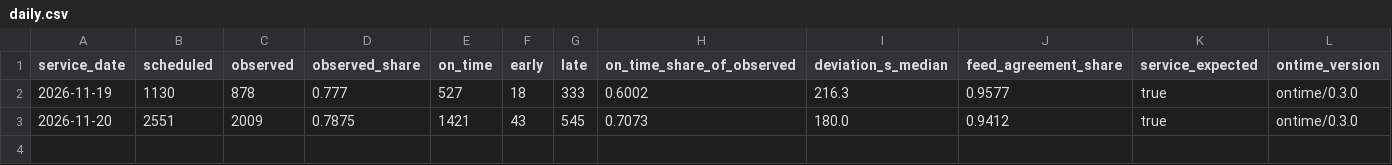
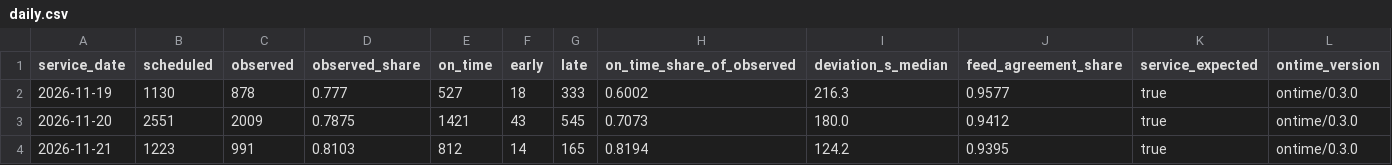
Before and after one commit to dfladagermccullugh-bot/Open-Island-Transit-Data, a CSV file: ontime/daily.csv, drawn as a sheet; the diff names each change by its address in the sheet, - before the commit and + after, or states it on an @@ line.

```diff
--- a/ontime/daily.csv
+++ b/ontime/daily.csv
+row 4: 2026-11-21 | 1223 | 991 | 0.8103 | 812 | 14 | 165 | 0.8194 | 124.2 | 0.9395 | true | ontime/0.3.0
```
Also changed, not shown: ontime/routes.csv, 3 other files.
